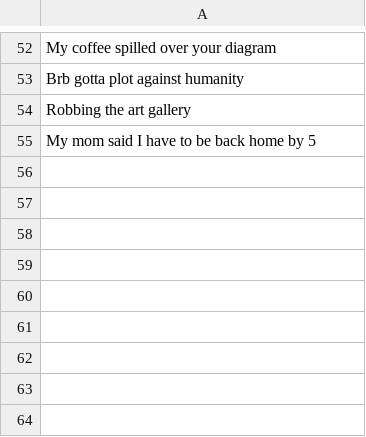
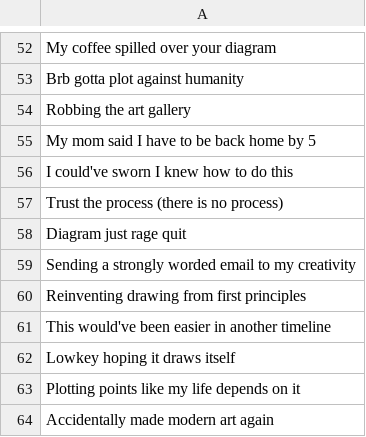
Before and after one commit to TheAbMehta/TeenageWorksWebsite, a CSV file: weird_messages.csv, drawn as a sheet; only a part is shown, gaps mark what is left out; the diff names each change by its address in the sheet, - before the commit and + after, or states it on an @@ line.

Commit message:
Add new quirky messages to weird_messages.csv

```diff
--- a/weird_messages.csv
+++ b/weird_messages.csv
+row 56: I could've sworn I knew how to do this
+row 57: Trust the process (there is no process)
+row 58: Diagram just rage quit
+row 59: Sending a strongly worded email to my creativity
+row 60: Reinventing drawing from first principles
+row 61: This would've been easier in another timeline
+row 62: Lowkey hoping it draws itself
+row 63: Plotting points like my life depends on it
+row 64: Accidentally made modern art again
```
